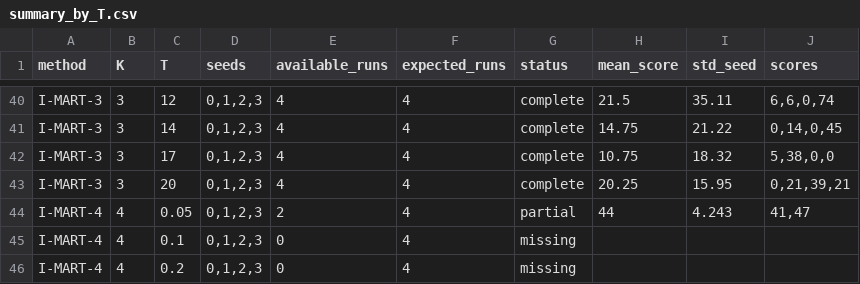
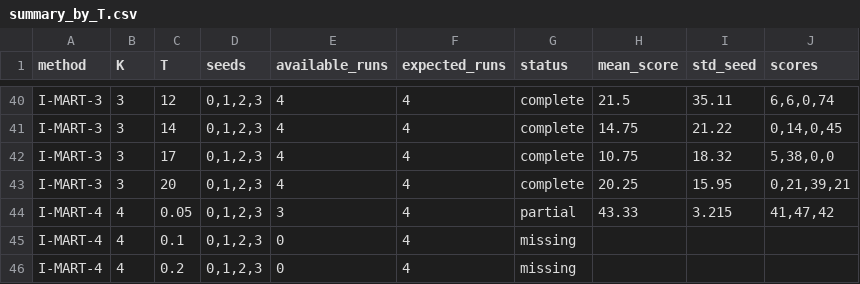
Before and after one commit to SChoish/MPI_sweep, a CSV file: sweep_results/antmaze-umaze-diverse/summary_by_T.csv, drawn as a sheet; only a part is shown, gaps mark what is left out.

Commit message:
Update choi antmaze-umaze-diverse T-sweep results.

```diff
--- a/sweep_results/antmaze-umaze-diverse/summary_by_T.csv
+++ b/sweep_results/antmaze-umaze-diverse/summary_by_T.csv
@@ -43,3 +43,3 @@ I-MART-3,3,17,"0,1,2,3",4,4,complete,10.75,18.32,"5,38,0,0"
 I-MART-3,3,20,"0,1,2,3",4,4,complete,20.25,15.95,"0,21,39,21"
-I-MART-4,4,0.05,"0,1,2,3",2,4,partial,44,4.243,"41,47"
+I-MART-4,4,0.05,"0,1,2,3",3,4,partial,43.33,3.215,"41,47,42"
 I-MART-4,4,0.1,"0,1,2,3",0,4,missing,,,
```
Also changed, not shown: sweep_results/antmaze-umaze-diverse/scores_long.csv, 6 other files.
